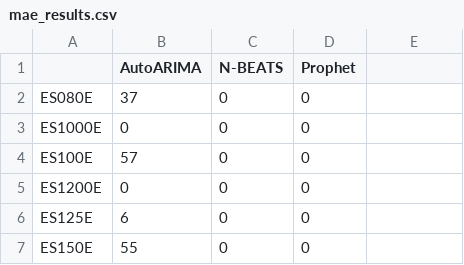
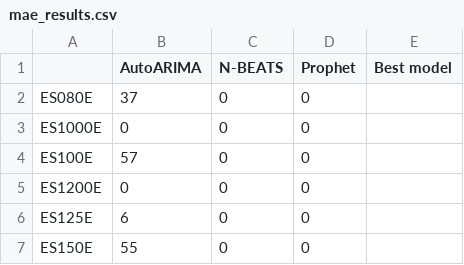
Before and after one commit to M-Kacprowicz/forecasting-tool, a CSV file: mae_results.csv, drawn as a sheet; only a part is shown; the diff names each change by its address in the sheet, - before the commit and + after, or states it on an @@ line.

Commit message:
ARIMA model results processing part 2

```diff
--- a/mae_results.csv
+++ b/mae_results.csv
-E1: (empty)
+E1: Best model
```
Also changed, not shown: 1 other file.
